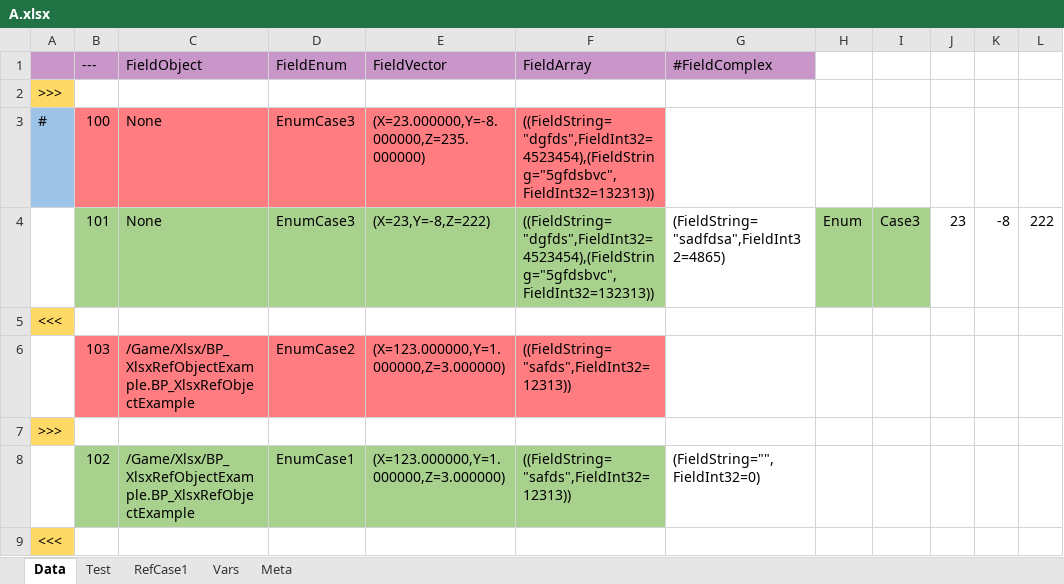
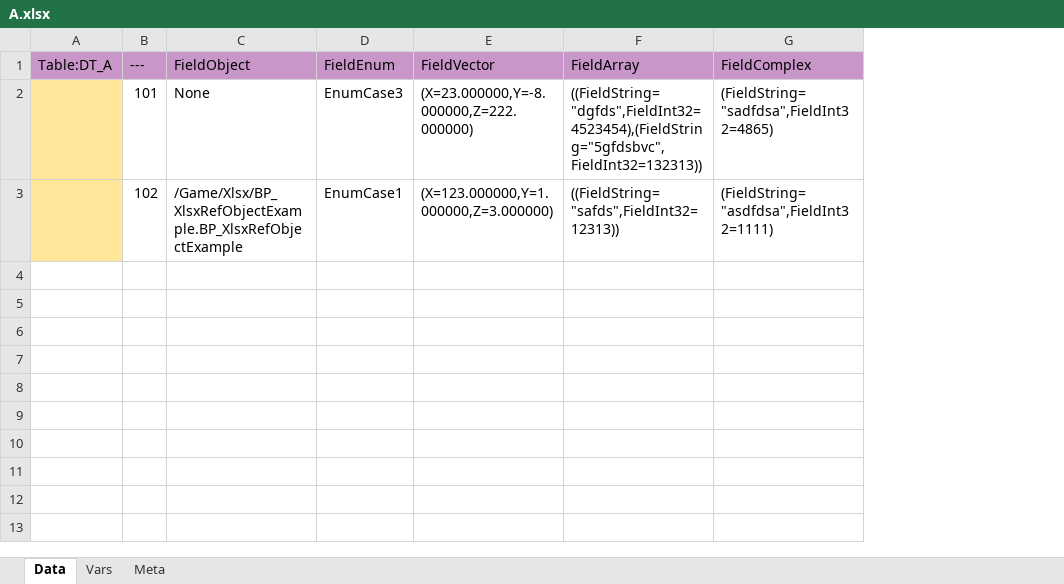
Before and after one commit to parnny/Parnny, an Excel workbook: Content/Xlsx/Source/A.xlsx, sheet Data, drawn as a sheet; values as stored, in another font and other column widths than the file's, no borders; removed rows and columns are numbered as before the commit, all else as after; the diff names each change by its address in the sheet, - before the commit and + after, or states it on an @@ line.

```diff
--- a/Content/Xlsx/Source/A.xlsx (sheet Data)
+++ b/Content/Xlsx/Source/A.xlsx (sheet Data)
-sheet tab: Test
-sheet tab: RefCase1
-column A, empty
+column A (Table:DT_A), empty
-column H, row 4: Enum
-column I, row 4: Case3
-column J, row 4: 23
-column K, row 4: -8
-column L, row 4: 222
-G1: #FieldComplex
+G1: FieldComplex
-row 2: >>>
-row 3: # | 100 | None | EnumCase3 | (X=23.000000,Y=-8.000000,Z=235.000000) | ((FieldString="dgfds",FieldInt32=4523454),(FieldString="5gfdsbvc",FieldInt32=132313))
-B2:F2 fill: #A9D18E
+B2:F2 fill: none
-E2 (FieldVector): (X=23,Y=-8,Z=222)
+E2 (FieldVector): (X=23.000000,Y=-8.000000,Z=222.000000)
-row 5: <<<
-row 6:  | 103 | /Game/Xlsx/BP_XlsxRefObjectExample.BP_XlsxRefObjectExample | EnumCase2 | (X=123.000000,Y=1.000000,Z=3.000000) | ((FieldString="safds",FieldInt32=12313))
-row 7: >>>
-B3:F3 fill: #A9D18E
+B3:F3 fill: none
-G3 (FieldComplex): (FieldString="",FieldInt32=0)
+G3 (FieldComplex): (FieldString="asdfdsa",FieldInt32=1111)
-row 9: <<<
```
Also changed, not shown: sheet Meta, sheet Vars, formulas that keep their value, 20 other files.
